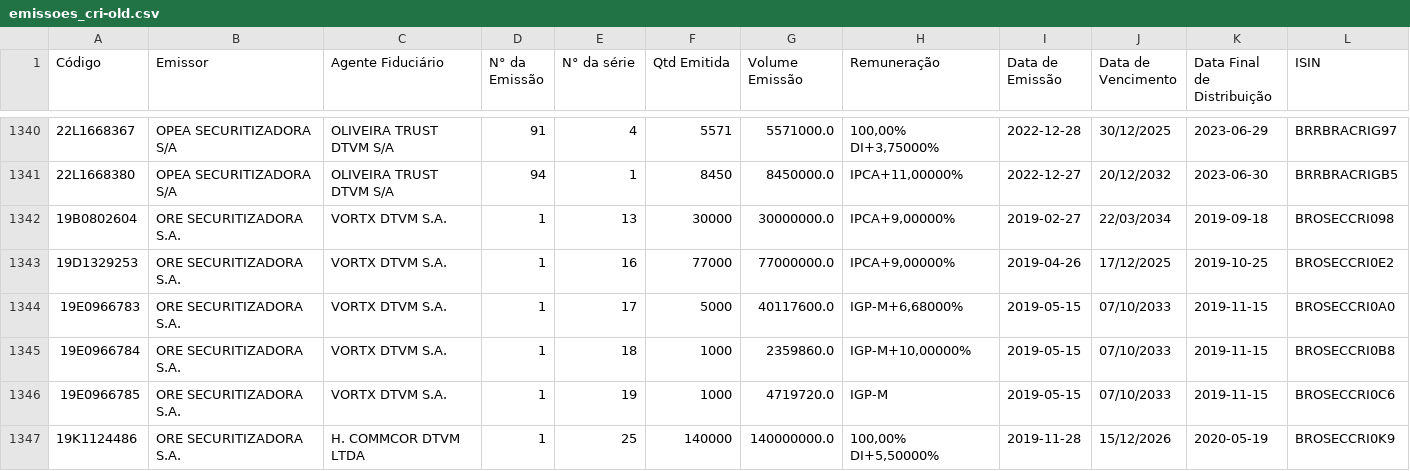
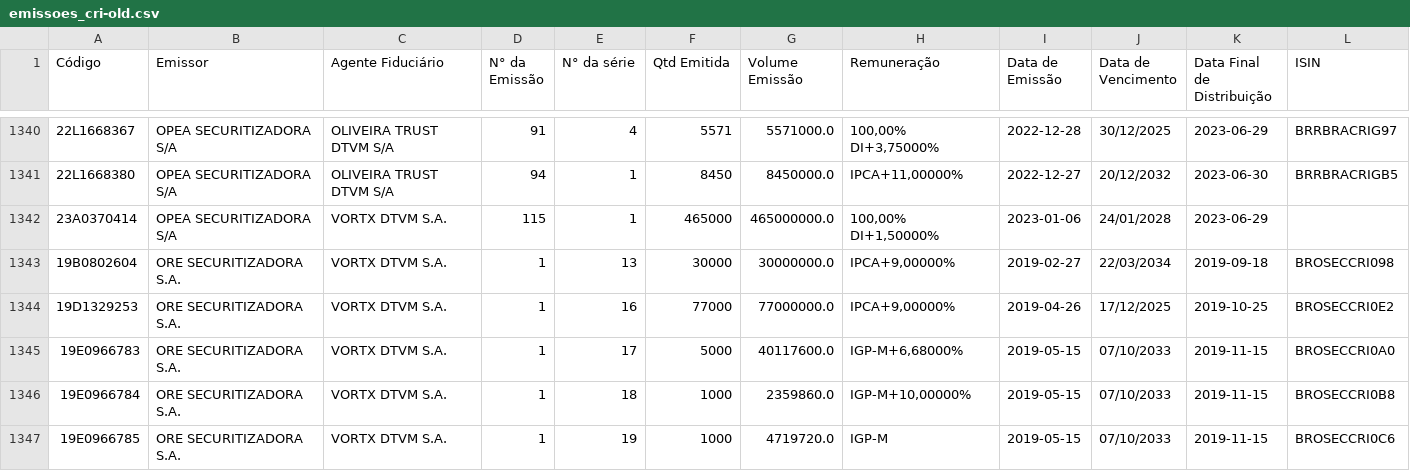
Before and after one commit to moderfla/scraper_cri_cetip, a CSV file: emissoes_cri-old.csv, drawn as a sheet; only a part is shown, gaps mark what is left out; the shorter side is filled out with more unchanged rows; the diff names each change by its address in the sheet, - before the commit and + after, or states it on an @@ line.

```diff
--- a/emissoes_cri-old.csv
+++ b/emissoes_cri-old.csv
+row 1342: 23A0370414 | OPEA SECURITIZADORA S/A | VORTX DTVM S.A. | 115 | 1 | 465000 | 465000000.0 | 100,00% DI+1,50000% | 2023-01-06 | 24/01/2028 | 2023-06-29
```
Also changed, not shown: 1 other file.
